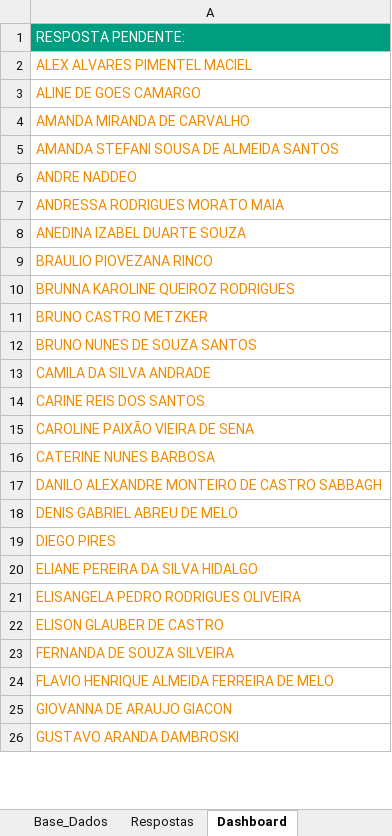
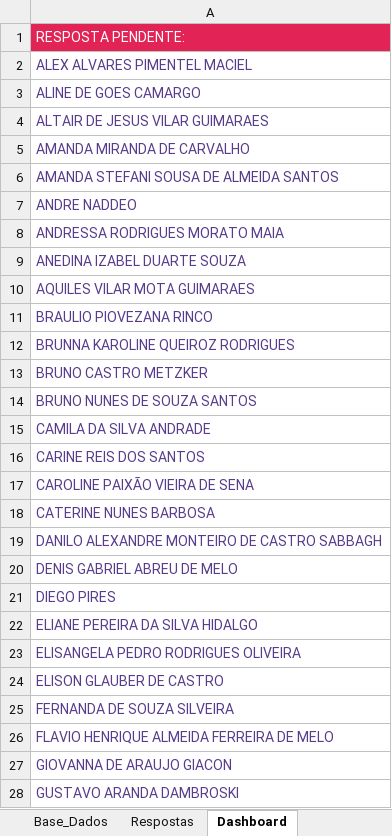
Before and after one commit to peopletodos02/pepo-validacao-2026, an Excel workbook: base_pepo.xlsx, sheet Dashboard, drawn as a sheet; only a part is shown; values as stored, in another font and other column widths than the file's, no borders; charts and pictures not drawn; addresses are those after the commit; the diff covers the shown part only; the diff names each change by its address in the sheet, - before the commit and + after, or states it on an @@ line.

```diff
--- a/base_pepo.xlsx (sheet Dashboard)
+++ b/base_pepo.xlsx (sheet Dashboard)
-A1 fill: #009E80
+A1 fill: #E12355
-A2:A3 text colour: #EF8B02
+A2:A3 text colour: #583C8B
+row 4: ALTAIR DE JESUS VILAR GUIMARAES
-A5:A9 text colour: #EF8B02
+A5:A9 text colour: #583C8B
+row 10: AQUILES VILAR MOTA GUIMARAES
-A11:A28 text colour: #EF8B02
+A11:A28 text colour: #583C8B
```
Also changed, not shown: 5 added rows and cell formats elsewhere in this sheet, sheet Base_Dados, sheet Respostas, hidden cells, charts or pictures.
